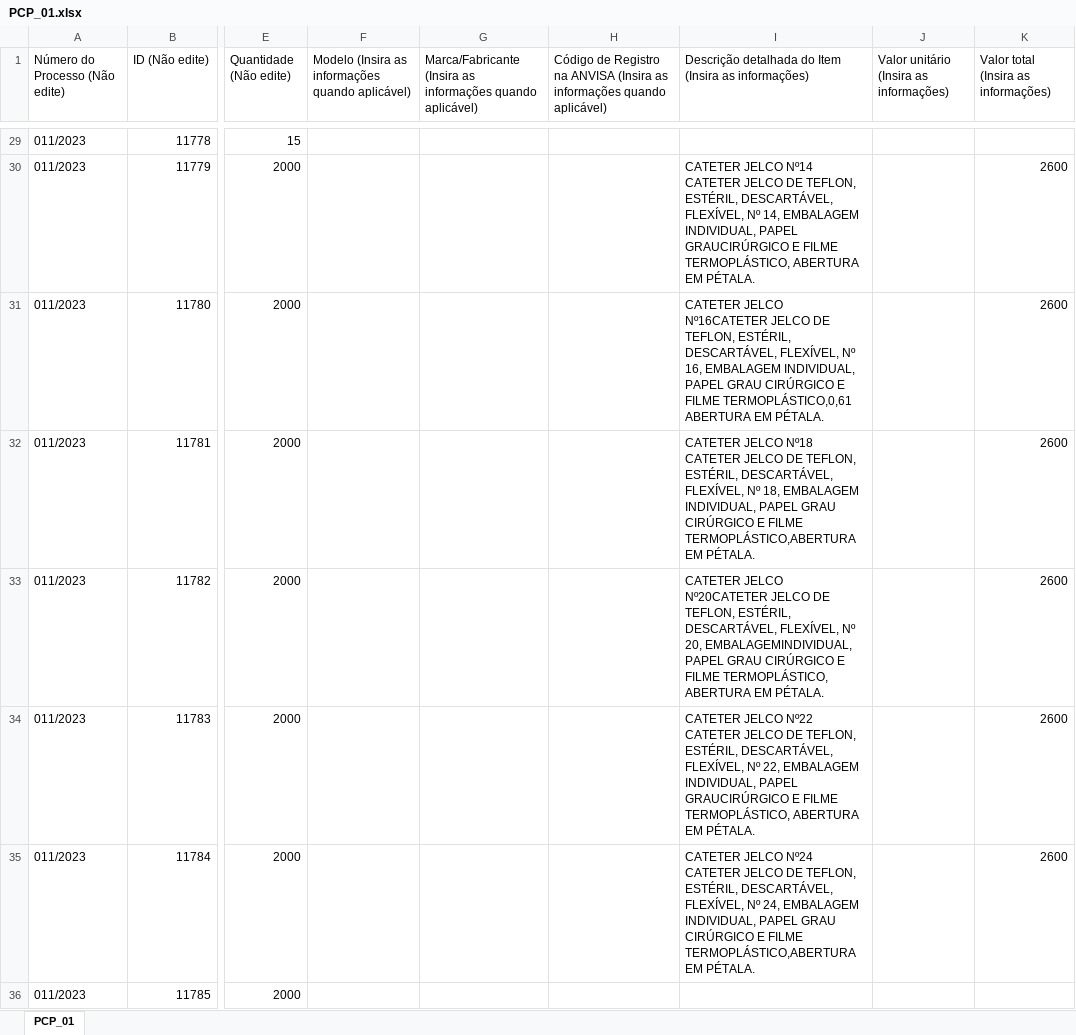
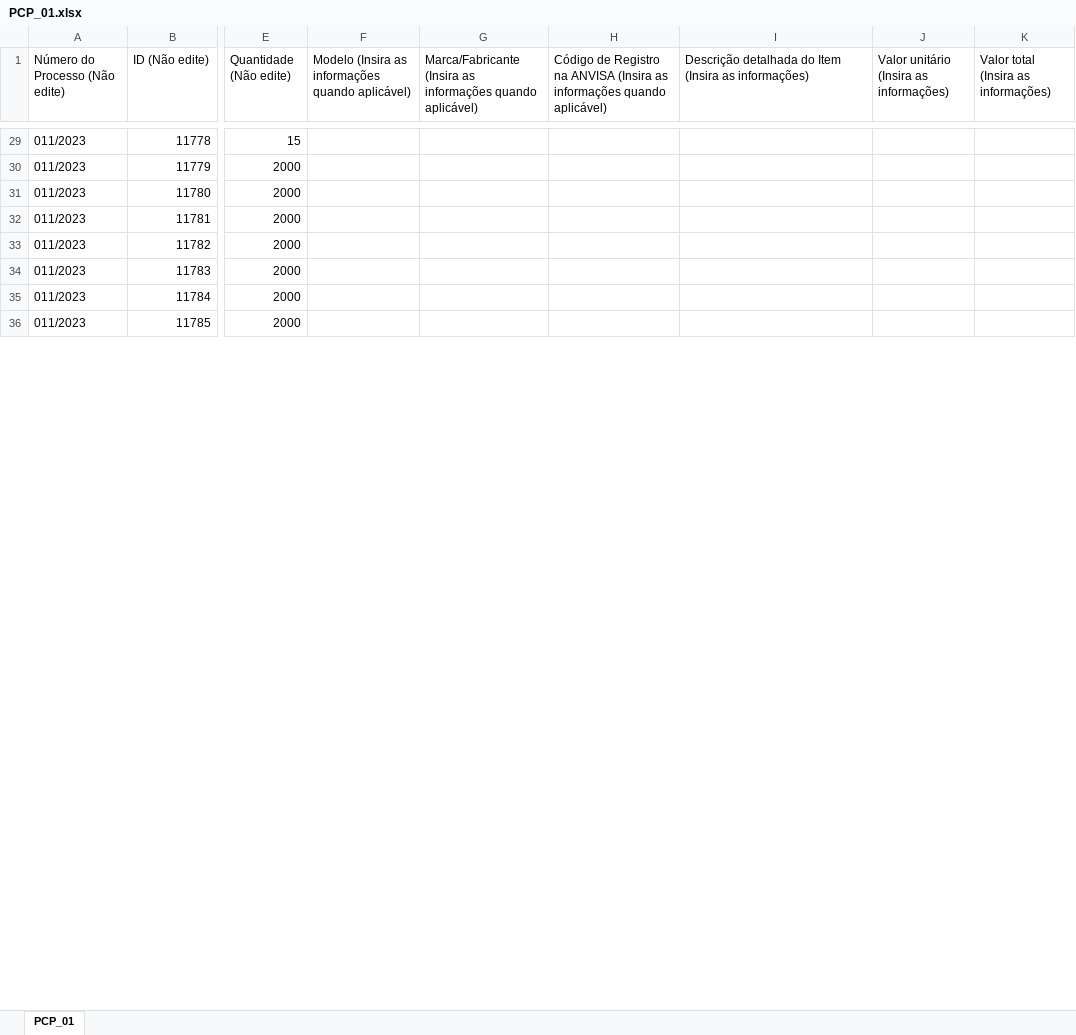
Before and after one commit to MuriloCSeidenstucker/data-transfer-proppro-assistant, an Excel workbook: PropProAssistant/Models/PortalCompPubl/PCP_01.xlsx, sheet PCP_01, drawn as a sheet; only a part is shown, gaps mark what is left out; values as stored, in another font and other column widths than the file's, no borders; the diff covers the shown part only; the diff names each change by its address in the sheet, - before the commit and + after, or states it on an @@ line.

```diff
--- a/PropProAssistant/Models/PortalCompPubl/PCP_01.xlsx (sheet PCP_01)
+++ b/PropProAssistant/Models/PortalCompPubl/PCP_01.xlsx (sheet PCP_01)
-I30: CATETER JELCO Nº14 CATETER JELCO DE TEFLON, ESTÉRIL, DESCARTÁVEL, FLEXÍVEL, Nº 14, EMBALAGEM INDIVIDUAL, PAPEL GRAUCIRÚRGICO E FILME TERMOPLÁSTICO, ABERTURA EM PÉTALA.
+I30: (empty)
-K30:K35: 2600
+K30:K35: (empty)
-I31: CATETER JELCO Nº16CATETER JELCO DE TEFLON, ESTÉRIL, DESCARTÁVEL, FLEXÍVEL, Nº 16, EMBALAGEM INDIVIDUAL, PAPEL GRAU CIRÚRGICO E FILME TERMOPLÁSTICO,0,61 ABERTURA EM PÉTALA.
+I31: (empty)
-I32: CATETER JELCO Nº18 CATETER JELCO DE TEFLON, ESTÉRIL, DESCARTÁVEL, FLEXÍVEL, Nº 18, EMBALAGEM INDIVIDUAL, PAPEL GRAU CIRÚRGICO E FILME TERMOPLÁSTICO,ABERTURA EM PÉTALA.
+I32: (empty)
-I33: CATETER JELCO Nº20CATETER JELCO DE TEFLON, ESTÉRIL, DESCARTÁVEL, FLEXÍVEL, Nº 20, EMBALAGEMINDIVIDUAL, PAPEL GRAU CIRÚRGICO E FILME TERMOPLÁSTICO, ABERTURA EM PÉTALA.
+I33: (empty)
-I34: CATETER JELCO Nº22 CATETER JELCO DE TEFLON, ESTÉRIL, DESCARTÁVEL, FLEXÍVEL, Nº 22, EMBALAGEM INDIVIDUAL, PAPEL GRAUCIRÚRGICO E FILME TERMOPLÁSTICO, ABERTURA EM PÉTALA.
+I34: (empty)
-I35: CATETER JELCO Nº24 CATETER JELCO DE TEFLON, ESTÉRIL, DESCARTÁVEL, FLEXÍVEL, Nº 24, EMBALAGEM INDIVIDUAL, PAPEL GRAU CIRÚRGICO E FILME TERMOPLÁSTICO,ABERTURA EM PÉTALA.
+I35: (empty)
```
Also changed, not shown: 122 edited cells elsewhere in this sheet, PropProAssistant/Models/BNC/BNC_01.xlsx, 8 other files.
